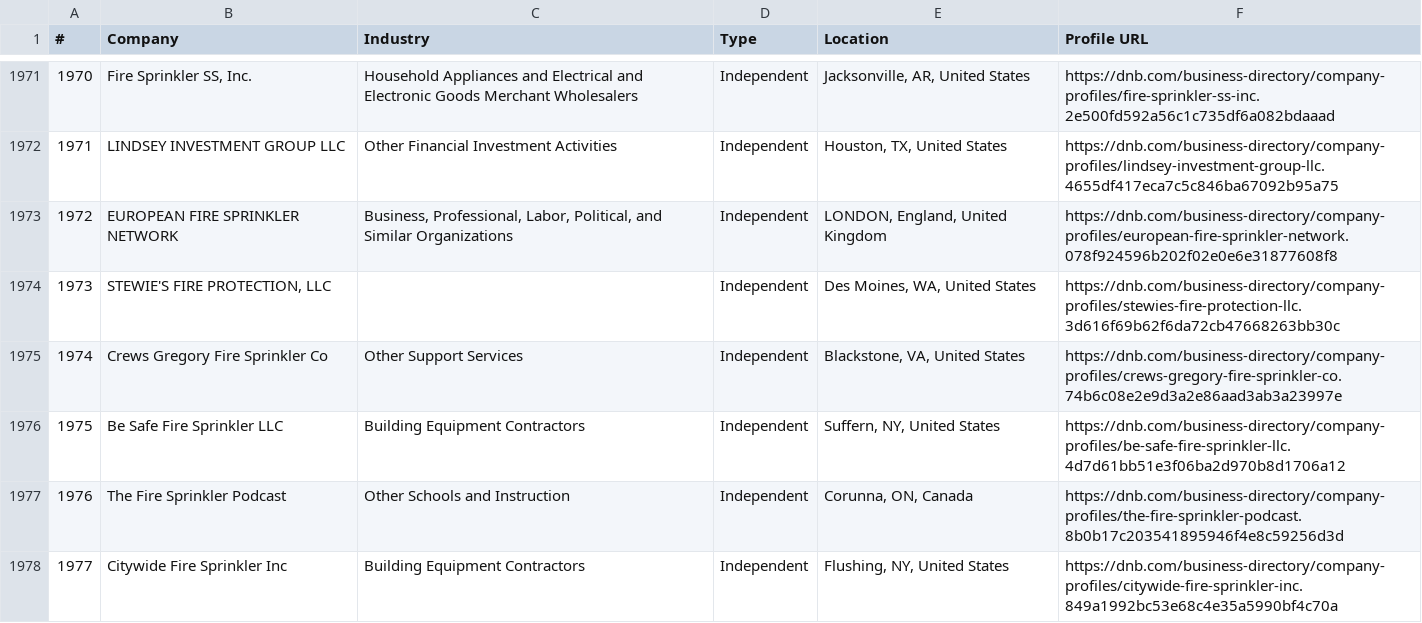
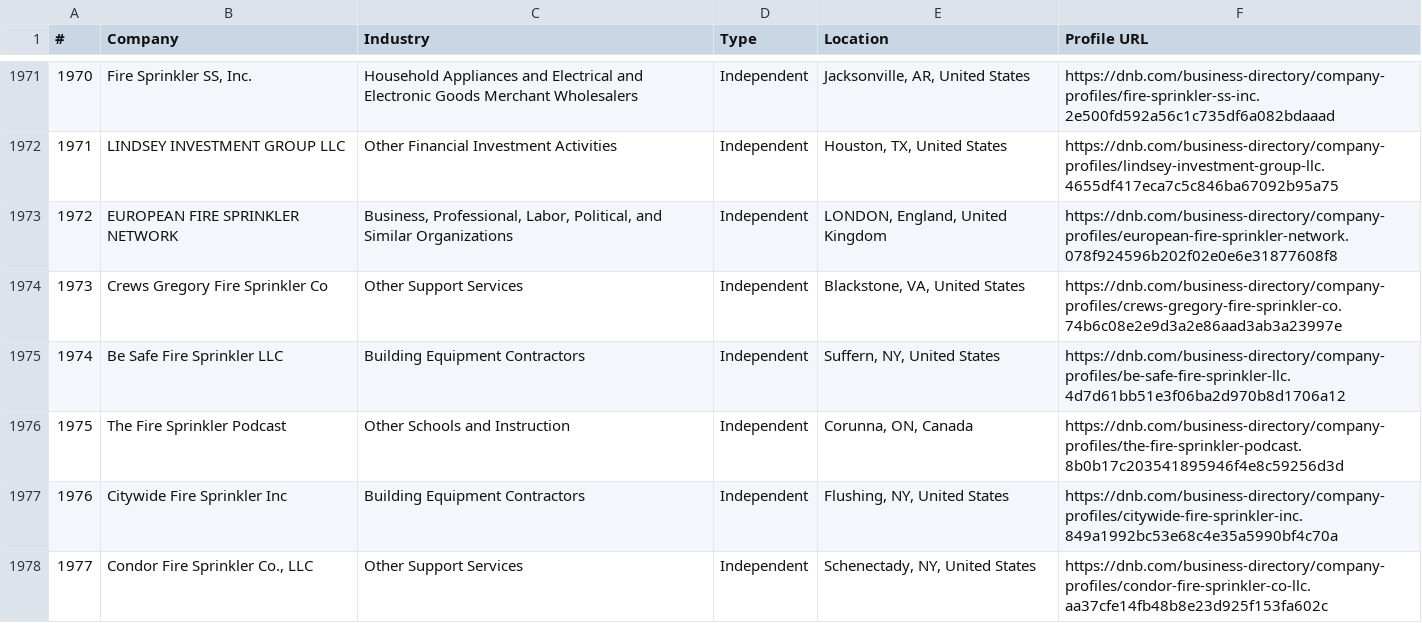
Before and after one commit to RAHULSAINI830/100_days_of_code, a CSV file: state_contractors_scraper/dnb_fire_companies_master_deduped.csv, drawn as a sheet; only a part is shown, gaps mark what is left out; the shorter side is filled out with more unchanged rows; removed rows and columns are numbered as before the commit, all else as after; the diff names each change by its address in the sheet, - before the commit and + after, or states it on an @@ line.

```diff
--- a/state_contractors_scraper/dnb_fire_companies_master_deduped.csv
+++ b/state_contractors_scraper/dnb_fire_companies_master_deduped.csv
-row 1974: 1973 | STEWIE'S FIRE PROTECTION, LLC |  | Independent | Des Moines, WA, United States | https://dnb.com/business-directory/company-profiles/stewies-fire-protection-llc.3d616f69b62f6da72cb47668263bb30c
@@ column A (#) renumbered from row 1974 down @@
```
Also changed, not shown: state_contractors_scraper/dnb_fire_companies_removed_hubspot_matches.csv.
